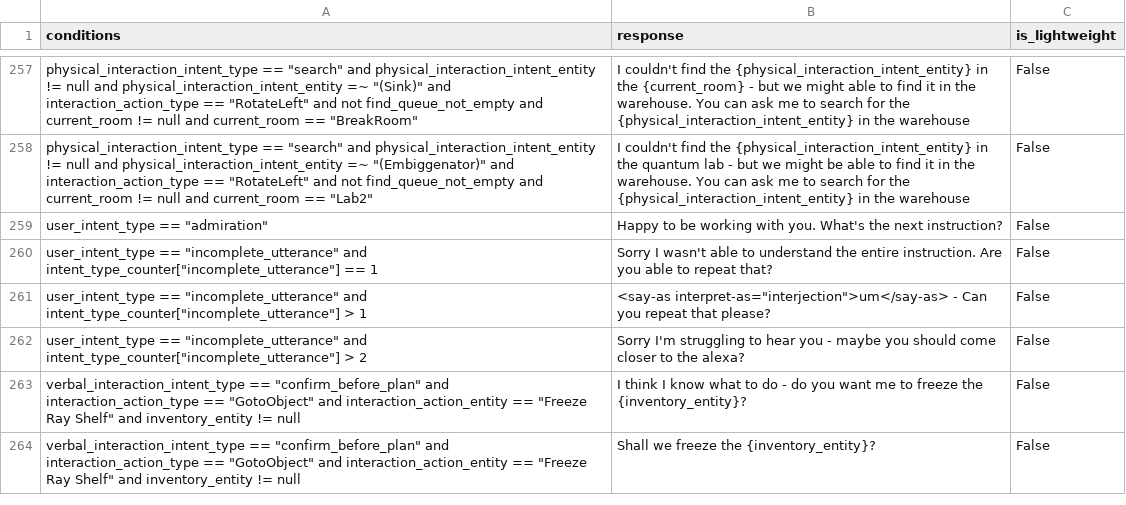
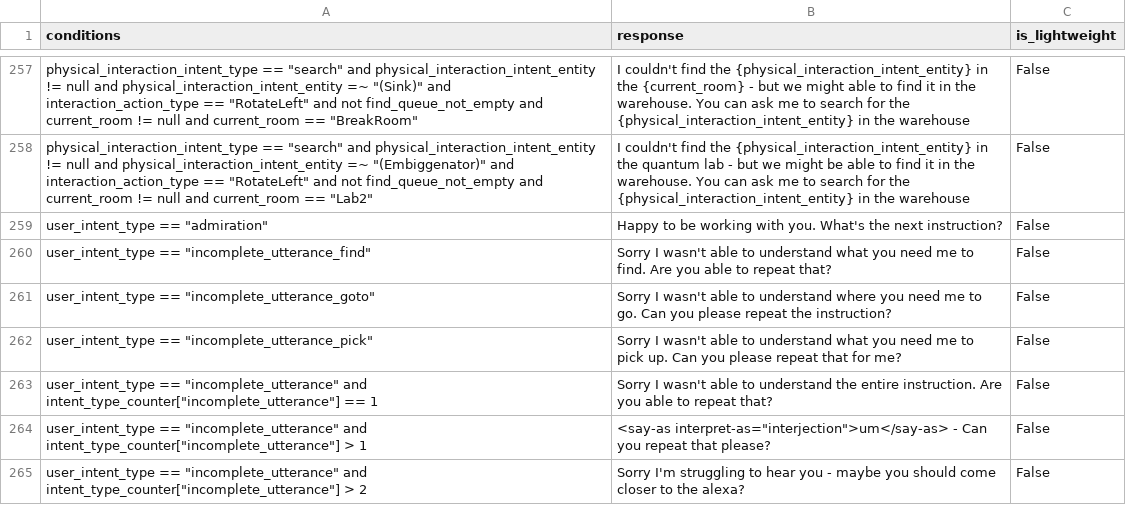
Before and after one commit to emma-heriot-watt/experience-hub, a CSV file: src/emma_experience_hub/constants/simbot/feedback_rules.csv, drawn as a sheet; only a part is shown, gaps mark what is left out; the shorter side is filled out with more unchanged rows.

Commit message:
feat: Filter utterances with missing info (#407)
<!-- Pull Request description goes here -->
This handle missing information as follows:
1) At the simbot QA, all 'simple' instructions are classified into
'instruct_goto' , 'instruct_pick', 'instruct_find', 'instruct_place',
instruct_move. (Compound and complex instrction would still remain under
'instruct' )
2) if there is no entity detected with an 'instruct_goto' ,
'instruct_find' it is considered an utterance with missing information
and ask for a complete instruction
3) Other (not complete) instructions such as pick it up, place it are
not blocked as nlu, actiona model may understand based on the visual
input
4)  Added 'show me sticky note, check sticky note' to instructions
---

- [x] This PR **has** been tested in the staging environment.
- [ ] This PR altered the decision-making process of the bot and these
alterations have been included in the [Figma
diagram](https://www.figma.com/file/lHucvo4KDMaex98TfgYbNq/Agent-Decision-Making-Process-Implementation?node-id=0%3A1&t=mzKjVjRXdeBty4co-1).

---------

Co-authored-by: Ubuntu <ubuntu@ip-172-77-36-91.ec2.internal>

```diff
--- a/src/emma_experience_hub/constants/simbot/feedback_rules.csv
+++ b/src/emma_experience_hub/constants/simbot/feedback_rules.csv
@@ -259,2 +259,5 @@ physical_interaction_intent_type == "search" and physical_interaction_intent_ent
 user_intent_type == "admiration",Happy to be working with you. What's the next instruction?,False
+user_intent_type == "incomplete_utterance_find", Sorry I wasn't able to understand what you need me to find. Are you able to repeat that?, False
+user_intent_type == "incomplete_utterance_goto", Sorry I wasn't able to understand where you need me to go. Can you please repeat the instruction?, False
+user_intent_type == "incomplete_utterance_pick", Sorry I wasn't able to understand what you need me to pick up. Can you please repeat that for me?, False
 user_intent_type == "incomplete_utterance" and intent_type_counter["incomplete_utterance"] == 1,Sorry I wasn't able to understand the entire instruction. Are you able to repeat that?, False
```
Also changed, not shown: 3 other files.
